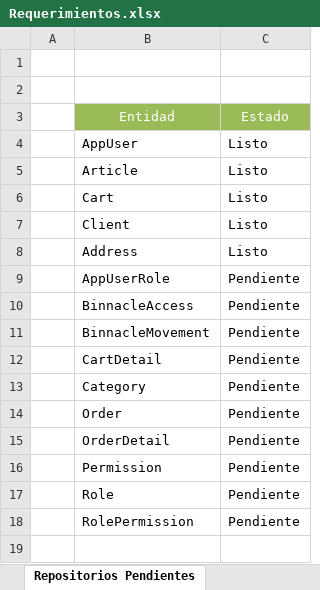
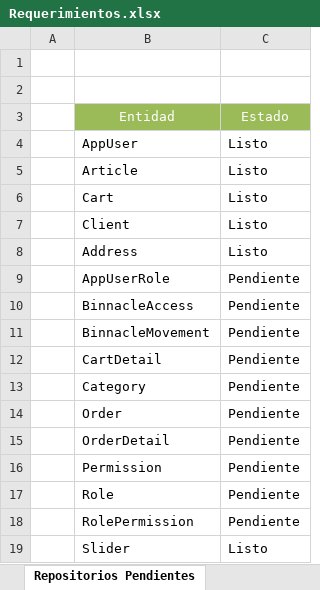
Before and after one commit to diego-soli5/Market_Express, an Excel workbook: Requerimientos.xlsx, sheet Repositorios Pendientes, drawn as a sheet; values as stored, in another font and other column widths than the file's, no borders; the diff names each change by its address in the sheet, - before the commit and + after, or states it on an @@ line.

Commit message:
Avance Slider en Inicio

```diff
--- a/Requerimientos.xlsx (sheet Repositorios Pendientes)
+++ b/Requerimientos.xlsx (sheet Repositorios Pendientes)
+row 19:  | Slider | Listo
```
Also changed, not shown: 18 other files.
